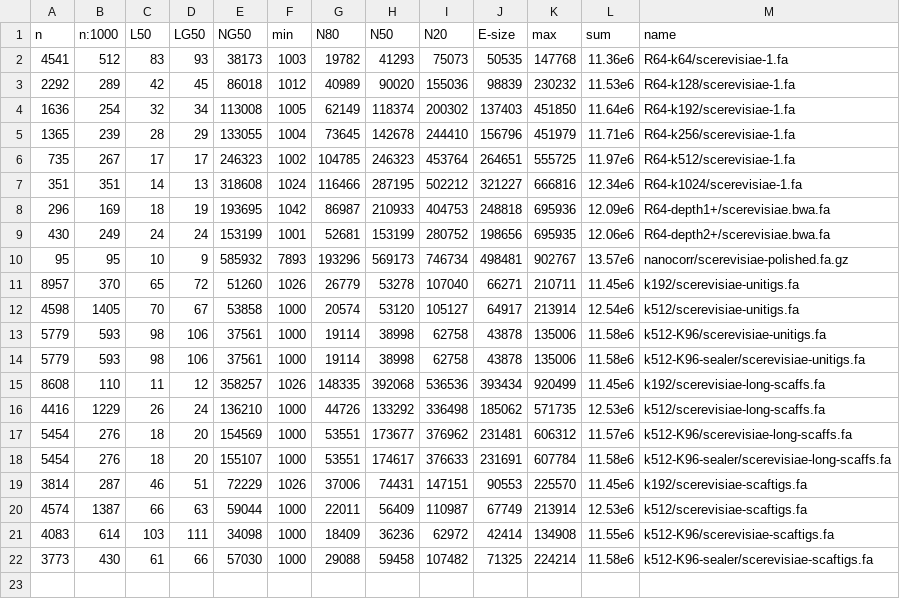
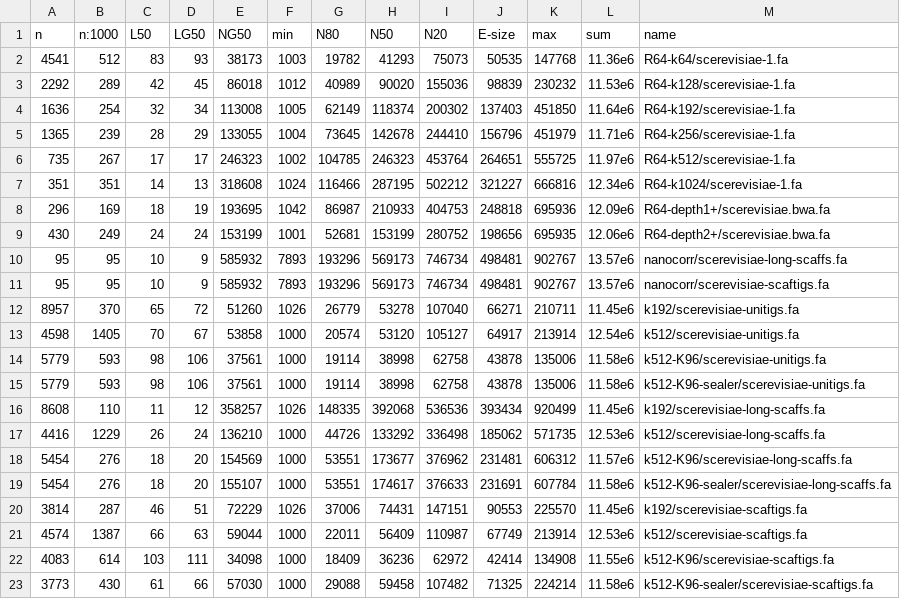
Before and after one commit to sjackman/abyss-pipeline, a TSV file: scerevisiae/assembly-stats.tsv, drawn as a sheet.

Commit message:
Regenerate scerevisiae/assembly-stats.tsv

```diff
--- a/scerevisiae/assembly-stats.tsv
+++ b/scerevisiae/assembly-stats.tsv
@@ -9,3 +9,4 @@ n	n:1000	L50	LG50	NG50	min	N80	N50	N20	E-size	max	sum	name
 430	249	24	24	153199	1001	52681	153199	280752	198656	695935	12.06e6	R64-depth2+/scerevisiae.bwa.fa
-95	95	10	9	585932	7893	193296	569173	746734	498481	902767	13.57e6	nanocorr/scerevisiae-polished.fa.gz
+95	95	10	9	585932	7893	193296	569173	746734	498481	902767	13.57e6	nanocorr/scerevisiae-long-scaffs.fa
+95	95	10	9	585932	7893	193296	569173	746734	498481	902767	13.57e6	nanocorr/scerevisiae-scaftigs.fa
 8957	370	65	72	51260	1026	26779	53278	107040	66271	210711	11.45e6	k192/scerevisiae-unitigs.fa
```
